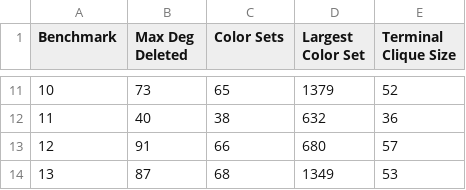
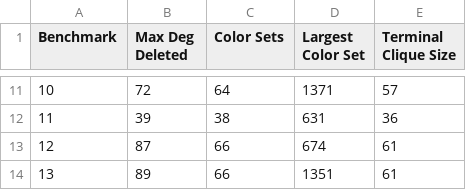
Before and after one commit to jakecarlson1/sensor-network, a CSV file: report/data/benchmark-data-2.csv, drawn as a sheet; only a part is shown, gaps mark what is left out; the diff covers the shown part only.

```diff
--- a/report/data/benchmark-data-2.csv
+++ b/report/data/benchmark-data-2.csv
@@ -11,4 +11,4 @@ Benchmark,Max Deg Deleted,Color Sets,Largest Color Set,Terminal Clique Size
-10,73,65,1379,52
-11,40,38,632,36
-12,91,66,680,57
-13,87,68,1349,53
+10,72,64,1371,57
+11,39,38,631,36
+12,87,66,674,61
+13,89,66,1351,61
```
Also changed, not shown: 32 edited cells elsewhere in this file, report/data/benchmark-data-1.csv, 6 other files.
